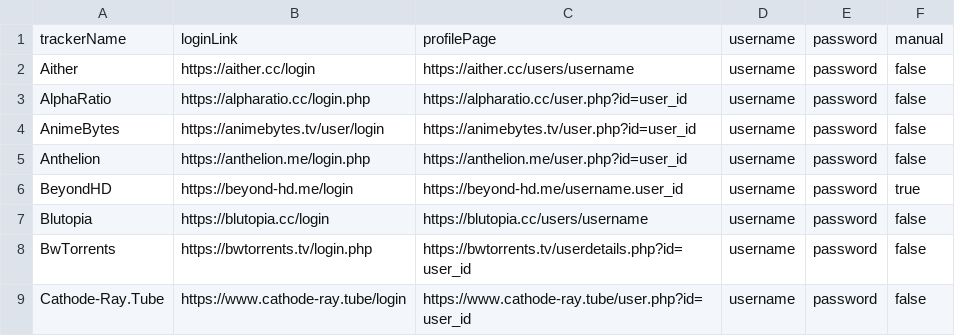
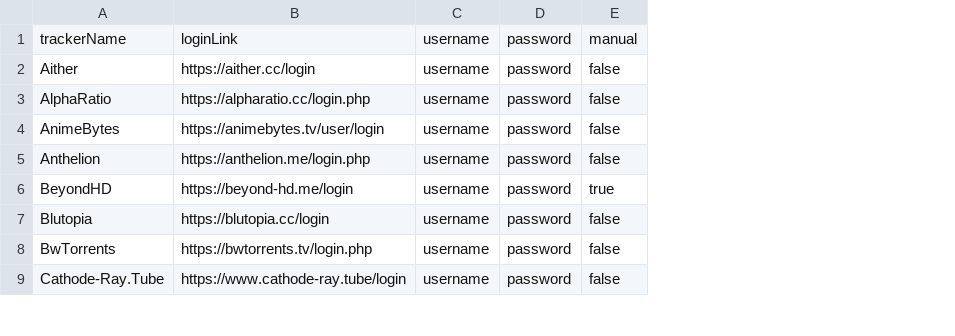
Before and after one commit to zodac/tracker-profiles, a CSV file: tracker-profiles-screenshots/src/main/resources/trackers_example.csv, drawn as a sheet; only a part is shown; the diff names each change by its address in the sheet, - before the commit and + after, or states it on an @@ line.

Commit message:
[Framework] Removing need to specify profile page link in tracker definitions in CSV
Clicking link on actual tracker page instead now

```diff
--- a/tracker-profiles-screenshots/src/main/resources/trackers_example.csv
+++ b/tracker-profiles-screenshots/src/main/resources/trackers_example.csv
-column C, rows 1-9: profilePage | https://aither.cc/users/username | https://alpharatio.cc/user.php?id=user_id | https://animebytes.tv/user.php?id=user_id | https://anthelion.me/user.php?id=user_id | https://beyond-hd.me/username.user_id | https://blutopia.cc/users/username | https://bwtorrents.tv/userdetails.php?id=user_id | https://www.cathode-ray.tube/user.php?id=user_id
```
Also changed, not shown: 30 other files.
